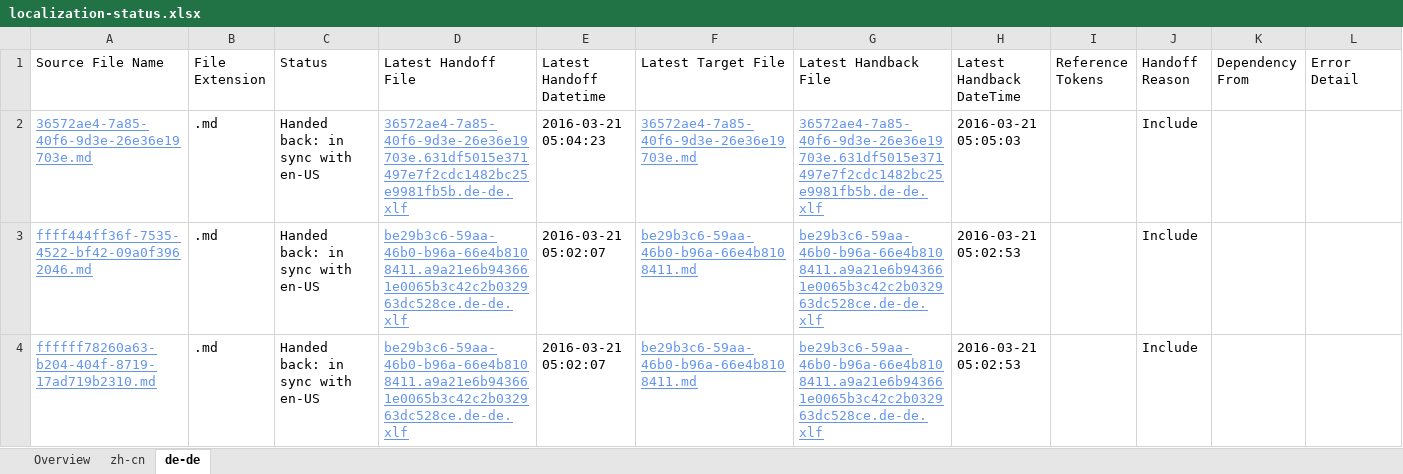
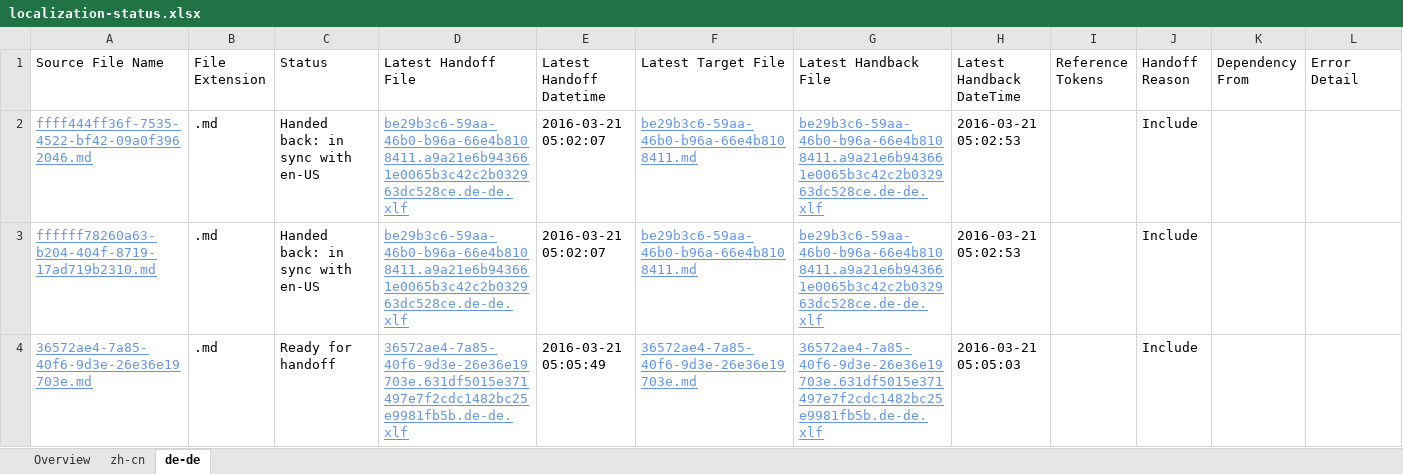
Before and after one commit to OpenLocalizationTestOrg/olhandback, an Excel workbook: ol-handback/OpenLocalizationTest/oltest/yuwzho/localization-status.xlsx, sheet de-de, drawn as a sheet; values as stored, in another font and other column widths than the file's, no borders; table styles not drawn; removed rows and columns are numbered as before the commit, all else as after; the diff names each change by its address in the sheet, - before the commit and + after, or states it on an @@ line.

Commit message:
Generate Report for Handoff

```diff
--- a/ol-handback/OpenLocalizationTest/oltest/yuwzho/localization-status.xlsx (sheet de-de)
+++ b/ol-handback/OpenLocalizationTest/oltest/yuwzho/localization-status.xlsx (sheet de-de)
-row 2: 36572ae4-7a85-40f6-9d3e-26e36e19703e.md | .md | Handed back: in sync with en-US | 36572ae4-7a85-40f6-9d3e-26e36e19703e.631df5015e371497e7f2cdc1482bc25e9981fb5b.de-de.xlf | 2016-03-21 05:04:23 | 36572ae4-7a85-40f6-9d3e-26e36e19703e.md | 36572ae4-7a85-40f6-9d3e-26e36e19703e.631df5015e371497e7f2cdc1482bc25e9981fb5b.de-de.xlf | 2016-03-21 05:05:03 |  | Include
+row 4: 36572ae4-7a85-40f6-9d3e-26e36e19703e.md | .md | Ready for handoff | 36572ae4-7a85-40f6-9d3e-26e36e19703e.631df5015e371497e7f2cdc1482bc25e9981fb5b.de-de.xlf | 2016-03-21 05:05:49 | 36572ae4-7a85-40f6-9d3e-26e36e19703e.md | 36572ae4-7a85-40f6-9d3e-26e36e19703e.631df5015e371497e7f2cdc1482bc25e9981fb5b.de-de.xlf | 2016-03-21 05:05:03 |  | Include
```
Also changed, not shown: sheet zh-cn, sheet Overview.
